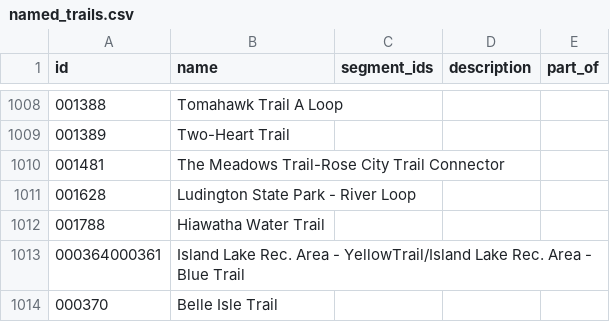
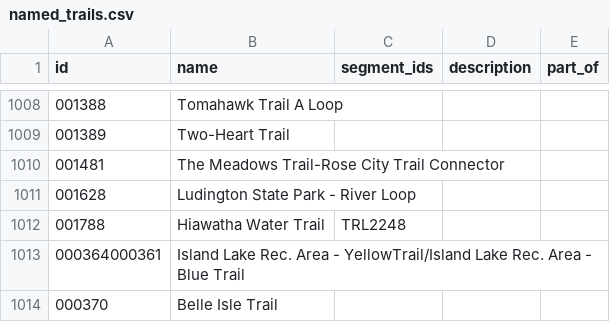
Before and after one commit to trailheadlabs/MIDNRToOpenTrails, a CSV file: output/named_trails.csv, drawn as a sheet; only a part is shown, gaps mark what is left out.

```diff
--- a/output/named_trails.csv
+++ b/output/named_trails.csv
@@ -1011,3 +1011,3 @@
 001628,Ludington State Park - River Loop,,,
-001788,Hiawatha Water Trail,,,
+001788,Hiawatha Water Trail,TRL2248,,
 000364000361,Island Lake Rec. Area - YellowTrail/Island Lake Rec. Area - Blue Trail,,,
```
Also changed, not shown: input/stewards.csv, output/stewards.csv, 19 other files.
